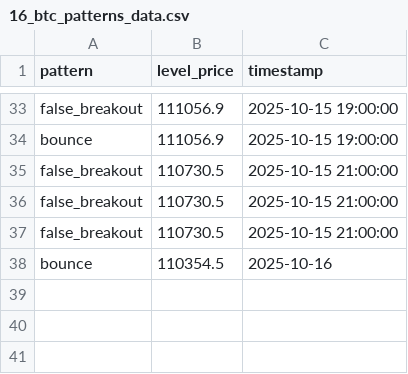
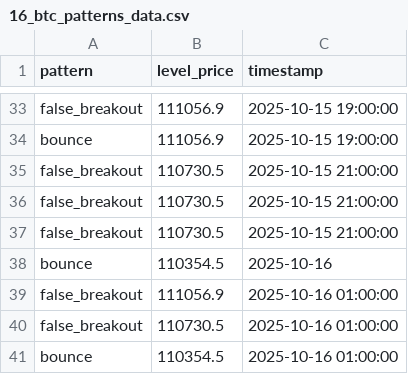
Before and after one commit to olzhas070701/btc-bot, a CSV file: archive/2025/10/week_42/16/16_btc_patterns_data.csv, drawn as a sheet; only a part is shown, gaps mark what is left out.

```diff
--- a/archive/2025/10/week_42/16/16_btc_patterns_data.csv
+++ b/archive/2025/10/week_42/16/16_btc_patterns_data.csv
@@ -38 +38,4 @@ false_breakout,110730.5,2025-10-15 21:00:00
 bounce,110354.5,2025-10-16
+false_breakout,111056.9,2025-10-16 01:00:00
+false_breakout,110730.5,2025-10-16 01:00:00
+bounce,110354.5,2025-10-16 01:00:00
```
Also changed, not shown: archive/2025/10/week_42/16/16_btc_levels_data.csv, 2 other files.
